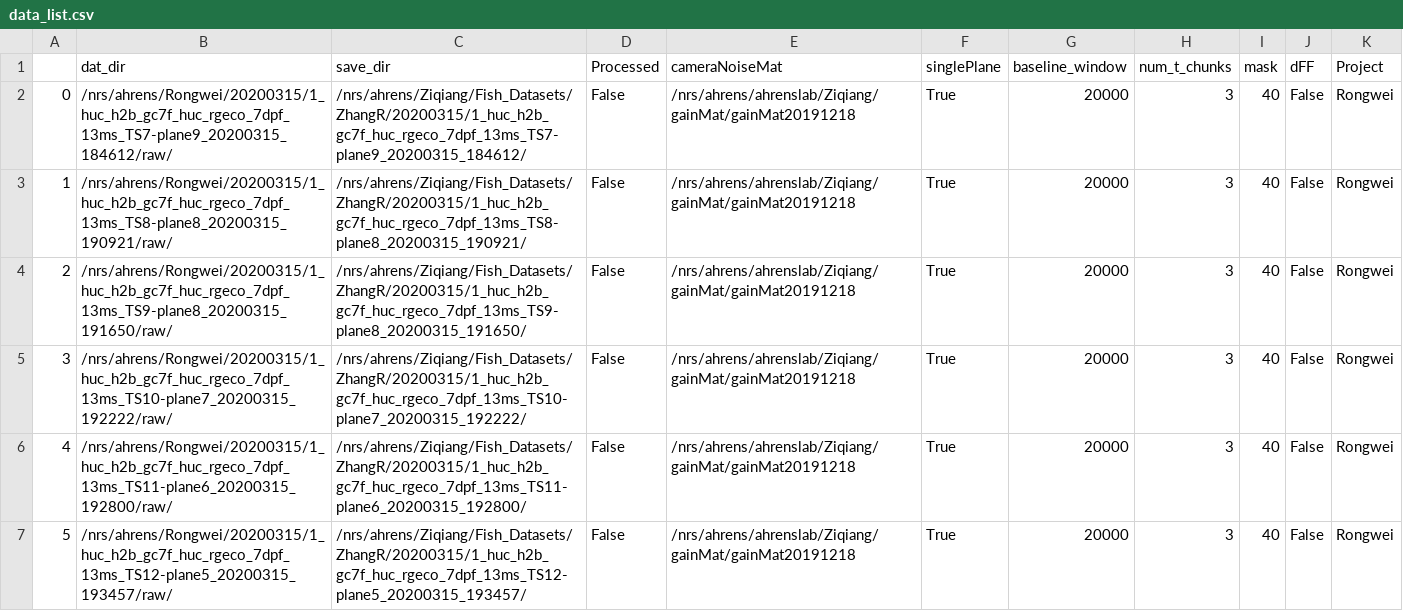
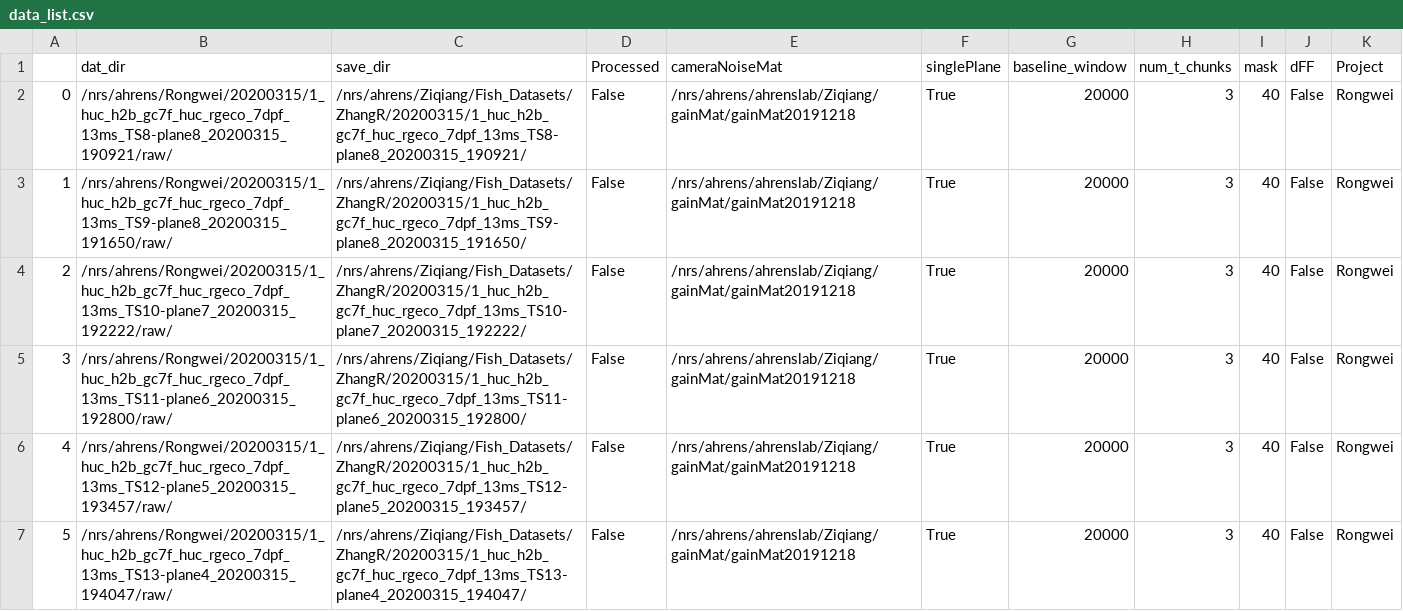
Before and after one commit to zqwei/Ahrenslab_data_processing, a CSV file: data_list.csv, drawn as a sheet; only a part is shown; the shorter side is filled out with more unchanged rows; removed rows and columns are numbered as before the commit, all else as after; the diff names each change by its address in the sheet, - before the commit and + after, or states it on an @@ line.

Commit message:
update processing table

```diff
--- a/data_list.csv
+++ b/data_list.csv
-row 2: 0 | /nrs/ahrens/Rongwei/20200315/1_huc_h2b_gc7f_huc_rgeco_7dpf_13ms_TS7-plane9_20200315_184612/raw/ | /nrs/ahrens/Ziqiang/Fish_Datasets/ZhangR/20200315/1_huc_h2b_gc7f_huc_rgeco_7dpf_13ms_TS7-plane9_20200315_184612/ | False | /nrs/ahrens/ahrenslab/Ziqiang/gainMat/gainMat20191218 | True | 20000 | 3 | 40 | False | Rongwei
@@ column A renumbered from row 2 down @@
```
Also changed, not shown: finshed_data_list.csv.
